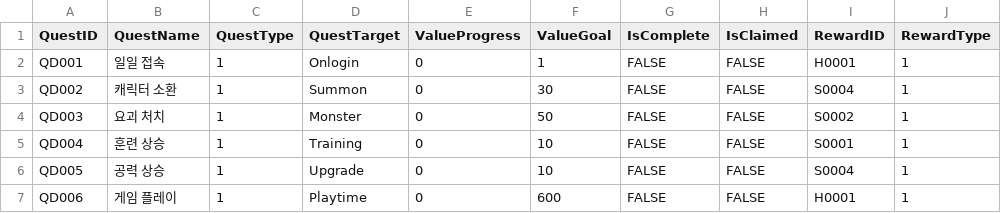
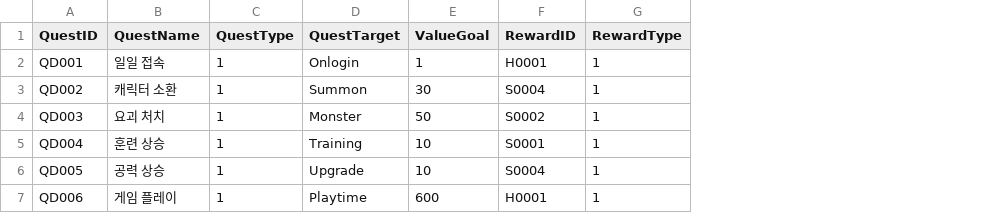
Before and after one commit to NormalSeed/ProjectCheonMyungMuHwa, a CSV file: Assets/Resources/QuestTable_Day.csv, drawn as a sheet; only a part is shown; the diff names each change by its address in the sheet, - before the commit and + after, or states it on an @@ line.

Commit message:
[Fix] CSV quest loading and improve Firebase merge logic
- CSV 퀘스트 로딩 정상화 (Daily/Weekly/Repeat 모두 로드 확인 완료)
- CSV에서 ValueProgress, IsComplete, IsClaimed 기본값 자동 세팅
- Firebase 병합 로직 개선: 진행상황만 덮어쓰도록 변경
- 디버그 로그 추가로 로딩/병합 과정 확인 가능

```diff
--- a/Assets/Resources/QuestTable_Day.csv
+++ b/Assets/Resources/QuestTable_Day.csv
-column E (ValueProgress), rows 2-7: all 0
-column G (IsComplete), rows 2-7: all FALSE
-column H (IsClaimed), rows 2-7: all FALSE
```
Also changed, not shown: Assets/Resources/QuestTable_Repeat.csv, Assets/Resources/QuestTable_Week.csv, 4 other files.
